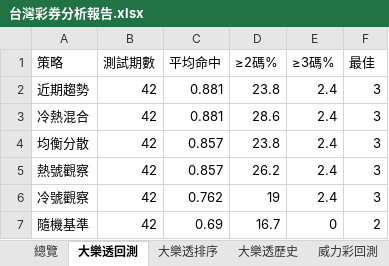
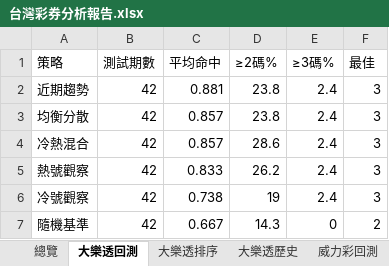
Before and after one commit to samyiqrs/taiwan-lottery-dashboard, an Excel workbook: 台灣彩券分析報告.xlsx, sheet 大樂透回測, drawn as a sheet; values as stored, in another font and other column widths than the file's, no borders; removed rows and columns are numbered as before the commit, all else as after; the diff names each change by its address in the sheet, - before the commit and + after, or states it on an @@ line.

```diff
--- a/台灣彩券分析報告.xlsx (sheet 大樂透回測)
+++ b/台灣彩券分析報告.xlsx (sheet 大樂透回測)
-row 3: 冷熱混合 | 42 | 0.881 | 28.6 | 2.4 | 3
+row 4: 冷熱混合 | 42 | 0.857 | 28.6 | 2.4 | 3
-C5 (平均命中): 0.857
+C5 (平均命中): 0.833
-C6 (平均命中): 0.762
+C6 (平均命中): 0.738
-C7 (平均命中): 0.69
+C7 (平均命中): 0.667
-D7 (≥2碼%): 16.7
+D7 (≥2碼%): 14.3
```
Also changed, not shown: sheet 大樂透排序, sheet 大樂透歷史, sheet 總覽, 4 other files.
